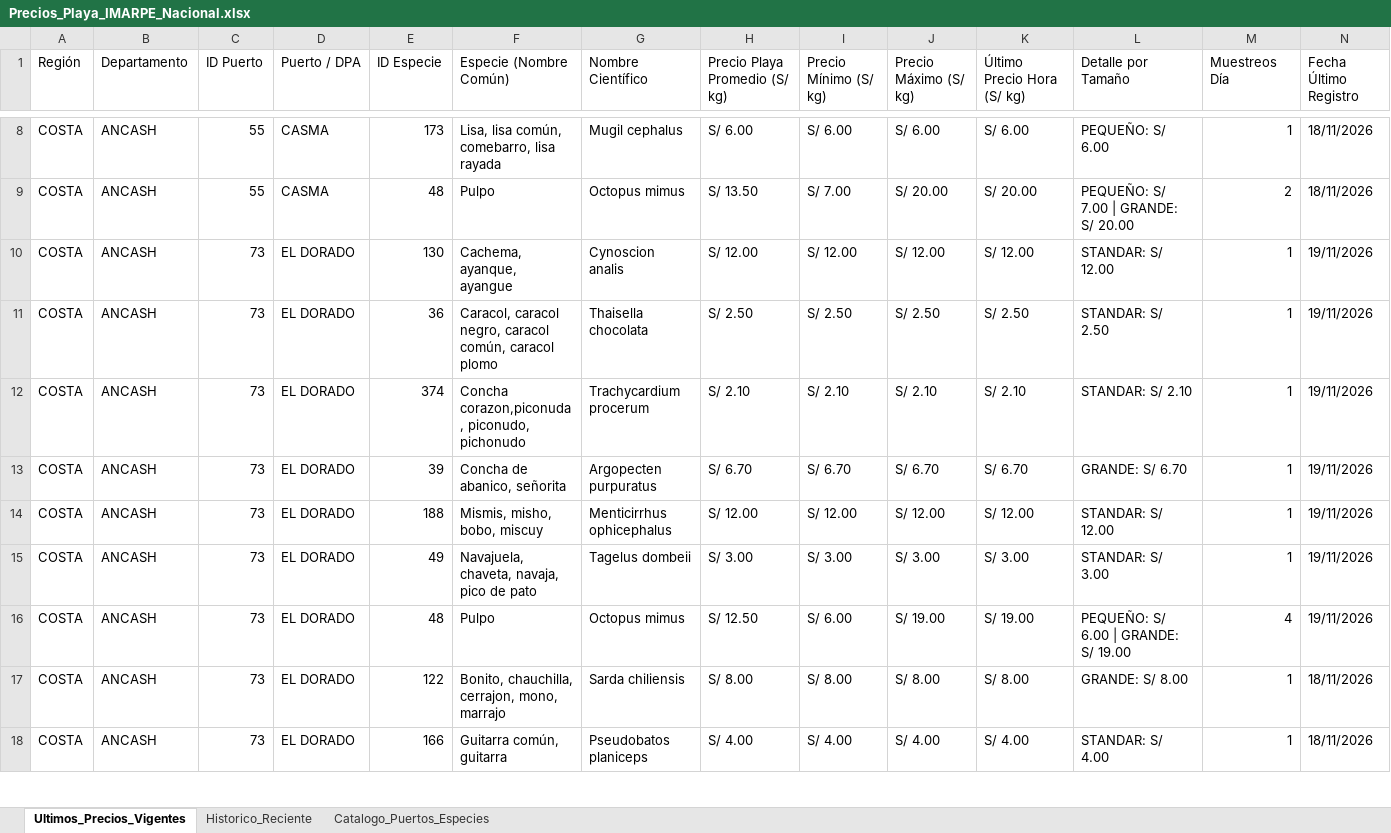
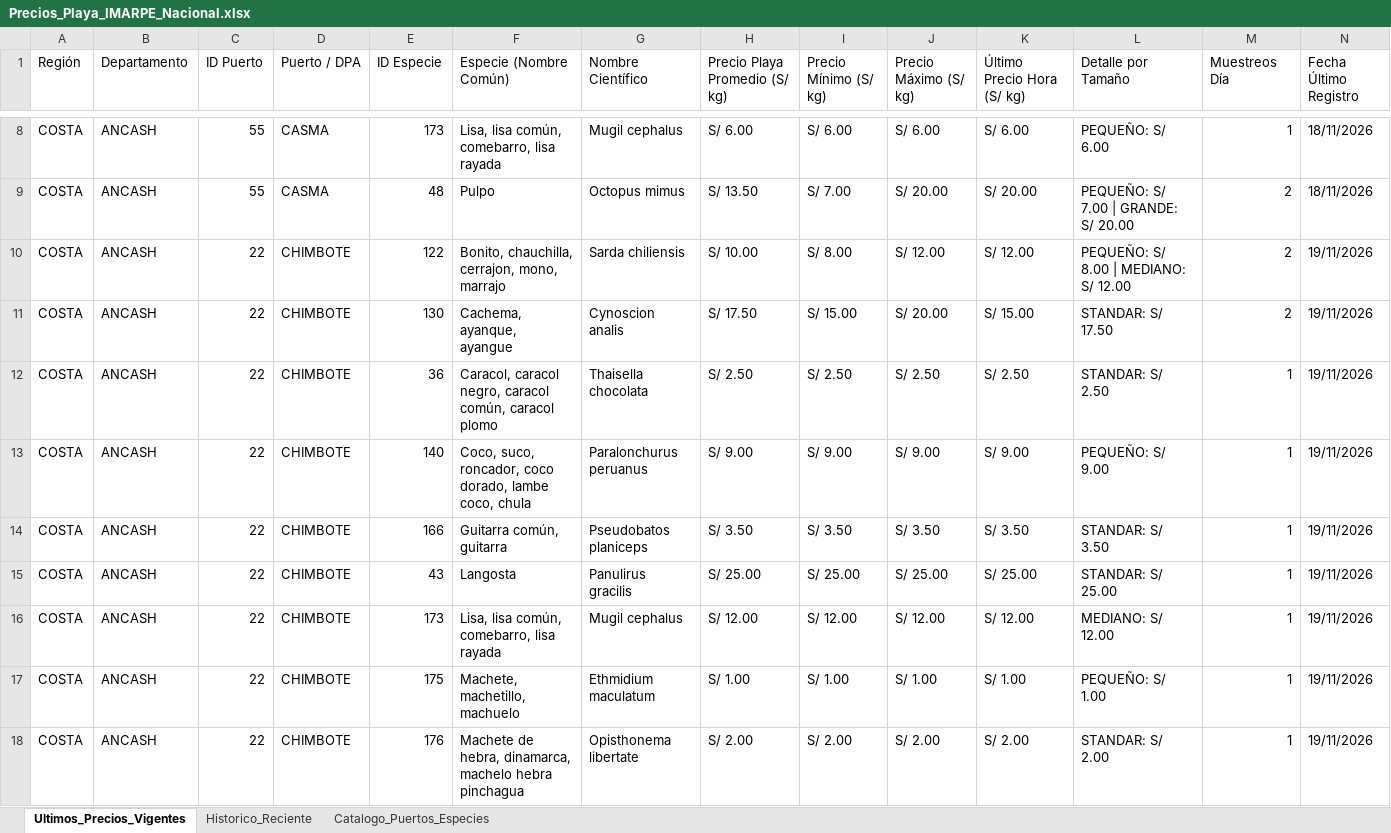
Before and after one commit to achayna/Generador-precios, an Excel workbook: output/Precios_Playa_IMARPE_Nacional.xlsx, sheet Ultimos_Precios_Vigentes, drawn as a sheet; only a part is shown, gaps mark what is left out; the shorter side is filled out with more unchanged rows; values as stored, in another font and other column widths than the file's, no cell formats; rows hold the shown columns only; the diff covers the shown part only; the diff names each change by its address in the sheet, - before the commit and + after, or states it on an @@ line.

```diff
--- a/output/Precios_Playa_IMARPE_Nacional.xlsx (sheet Ultimos_Precios_Vigentes)
+++ b/output/Precios_Playa_IMARPE_Nacional.xlsx (sheet Ultimos_Precios_Vigentes)
+row 10: COSTA | ANCASH | 22 | CHIMBOTE | 122 | Bonito, chauchilla, cerrajon, mono, marrajo | Sarda chiliensis | S/ 10.00 | S/ 8.00 | S/ 12.00 | S/ 12.00 | PEQUEÑO: S/ 8.00 | MEDIANO: S/ 12.00 | 2 | 19/11/2026
+row 11: COSTA | ANCASH | 22 | CHIMBOTE | 130 | Cachema, ayanque, ayangue | Cynoscion analis | S/ 17.50 | S/ 15.00 | S/ 20.00 | S/ 15.00 | STANDAR: S/ 17.50 | 2 | 19/11/2026
+row 12: COSTA | ANCASH | 22 | CHIMBOTE | 36 | Caracol, caracol negro, caracol común, caracol plomo | Thaisella chocolata | S/ 2.50 | S/ 2.50 | S/ 2.50 | S/ 2.50 | STANDAR: S/ 2.50 | 1 | 19/11/2026
+row 13: COSTA | ANCASH | 22 | CHIMBOTE | 140 | Coco, suco, roncador, coco dorado, lambe coco, chula | Paralonchurus peruanus | S/ 9.00 | S/ 9.00 | S/ 9.00 | S/ 9.00 | PEQUEÑO: S/ 9.00 | 1 | 19/11/2026
+row 14: COSTA | ANCASH | 22 | CHIMBOTE | 166 | Guitarra común, guitarra | Pseudobatos planiceps | S/ 3.50 | S/ 3.50 | S/ 3.50 | S/ 3.50 | STANDAR: S/ 3.50 | 1 | 19/11/2026
+row 15: COSTA | ANCASH | 22 | CHIMBOTE | 43 | Langosta | Panulirus gracilis | S/ 25.00 | S/ 25.00 | S/ 25.00 | S/ 25.00 | STANDAR: S/ 25.00 | 1 | 19/11/2026
+row 16: COSTA | ANCASH | 22 | CHIMBOTE | 173 | Lisa, lisa común, comebarro, lisa rayada | Mugil cephalus | S/ 12.00 | S/ 12.00 | S/ 12.00 | S/ 12.00 | MEDIANO: S/ 12.00 | 1 | 19/11/2026
+row 17: COSTA | ANCASH | 22 | CHIMBOTE | 175 | Machete, machetillo, machuelo | Ethmidium maculatum | S/ 1.00 | S/ 1.00 | S/ 1.00 | S/ 1.00 | PEQUEÑO: S/ 1.00 | 1 | 19/11/2026
+row 18: COSTA | ANCASH | 22 | CHIMBOTE | 176 | Machete de hebra, dinamarca, machelo hebra pinchagua | Opisthonema libertate | S/ 2.00 | S/ 2.00 | S/ 2.00 | S/ 2.00 | STANDAR: S/ 2.00 | 1 | 19/11/2026
```
Also changed, not shown: 22 added rows, 7 removed rows and 14 edited cells elsewhere in this sheet, sheet Historico_Reciente, cell formats, 2 other files.
